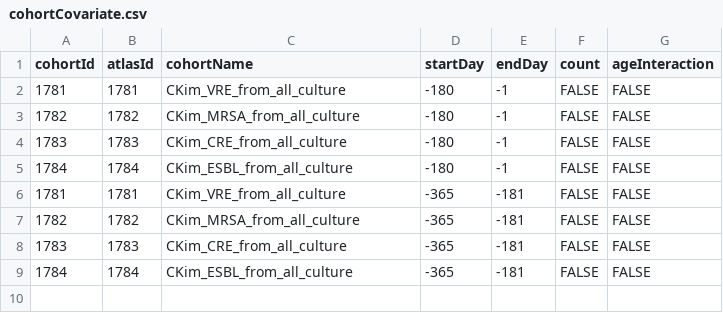
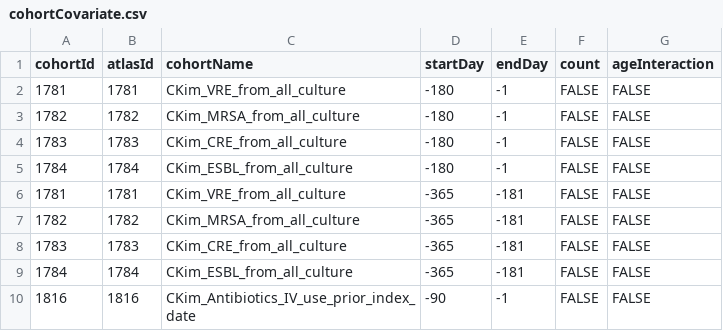
Before and after one commit to ABMI/AbxBetterChoice, a CSV file: ABCceftriaxone/inst/settings/cohortCovariate.csv, drawn as a sheet; the diff names each change by its address in the sheet, - before the commit and + after, or states it on an @@ line.

```diff
--- a/ABCceftriaxone/inst/settings/cohortCovariate.csv
+++ b/ABCceftriaxone/inst/settings/cohortCovariate.csv
+row 10: 1816 | 1816 | CKim_Antibiotics_IV_use_prior_index_date | -90 | -1 | FALSE | FALSE
```
Also changed, not shown: ABCceftriaxone/inst/settings/CohortsToCreate.csv, 12 other files.
